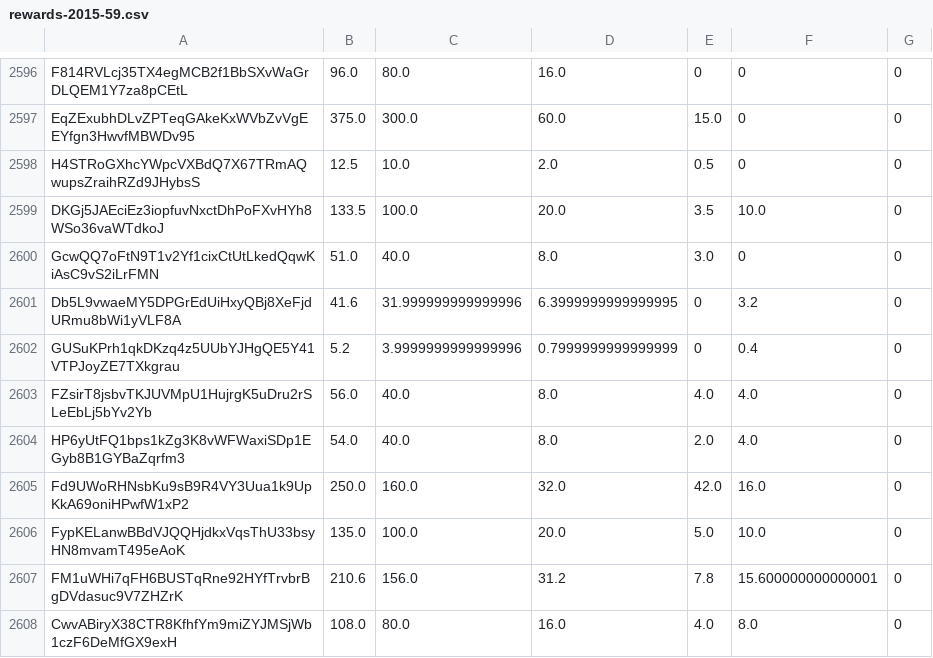
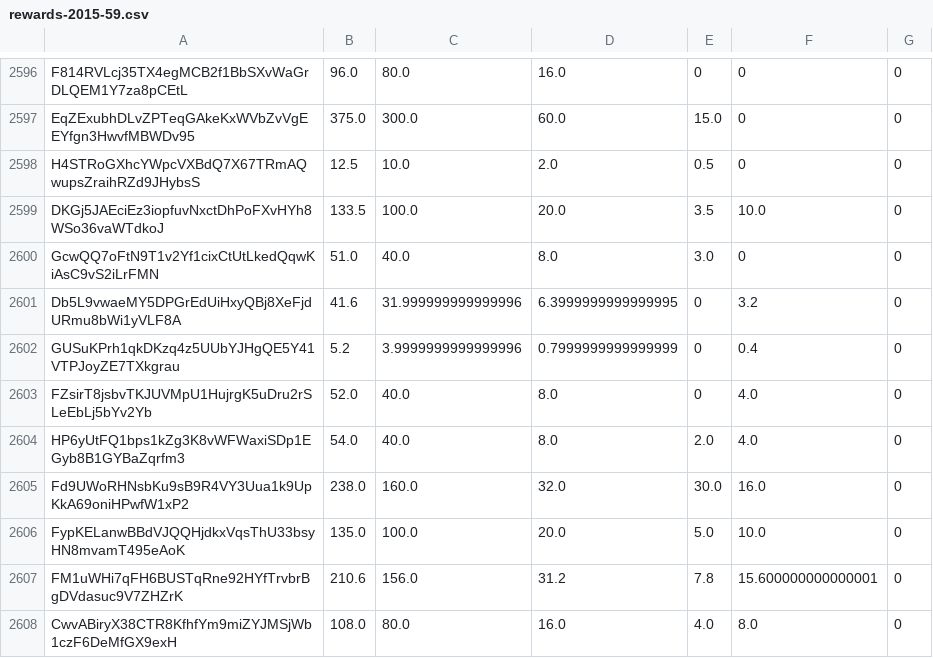
Before and after one commit to integritee-network/crowdloan-dot, a CSV file: tools/rewards-2015-59.csv, drawn as a sheet; only a part is shown, gaps mark what is left out; the diff covers the shown part only.

```diff
--- a/tools/rewards-2015-59.csv
+++ b/tools/rewards-2015-59.csv
@@ -2602,5 +2602,5 @@ Db5L9vwaeMY5DPGrEdUiHxyQBj8XeFjdURmu8bWi1yVLF8A,41.6,31.999999999999996,6.399999
 GUSuKPrh1qkDKzq4z5UUbYJHgQE5Y41VTPJoyZE7TXkgrau,5.2,3.9999999999999996,0.7999999999999999,0,0.4,0
-FZsirT8jsbvTKJUVMpU1HujrgK5uDru2rSLeEbLj5bYv2Yb,56.0,40.0,8.0,4.0,4.0,0
+FZsirT8jsbvTKJUVMpU1HujrgK5uDru2rSLeEbLj5bYv2Yb,52.0,40.0,8.0,0,4.0,0
 HP6yUtFQ1bps1kZg3K8vWFWaxiSDp1EGyb8B1GYBaZqrfm3,54.0,40.0,8.0,2.0,4.0,0
-Fd9UWoRHNsbKu9sB9R4VY3Uua1k9UpKkA69oniHPwfW1xP2,250.0,160.0,32.0,42.0,16.0,0
+Fd9UWoRHNsbKu9sB9R4VY3Uua1k9UpKkA69oniHPwfW1xP2,238.0,160.0,32.0,30.0,16.0,0
 FypKELanwBBdVJQQHjdkxVqsThU33bsyHN8mvamT495eAoK,135.0,100.0,20.0,5.0,10.0,0
```
Also changed, not shown: 150 edited cells elsewhere in this file, 1 other file.
